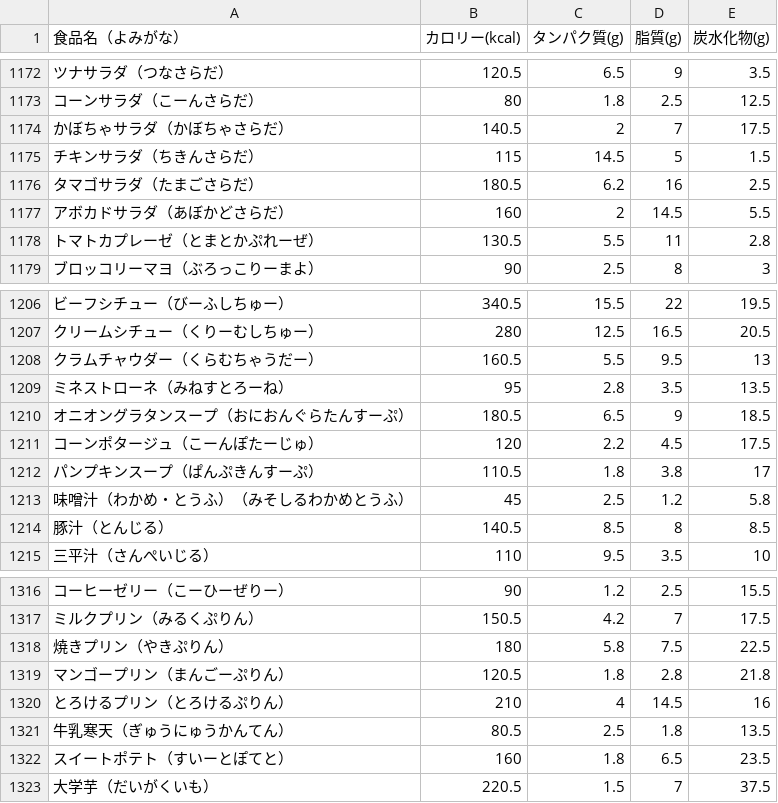
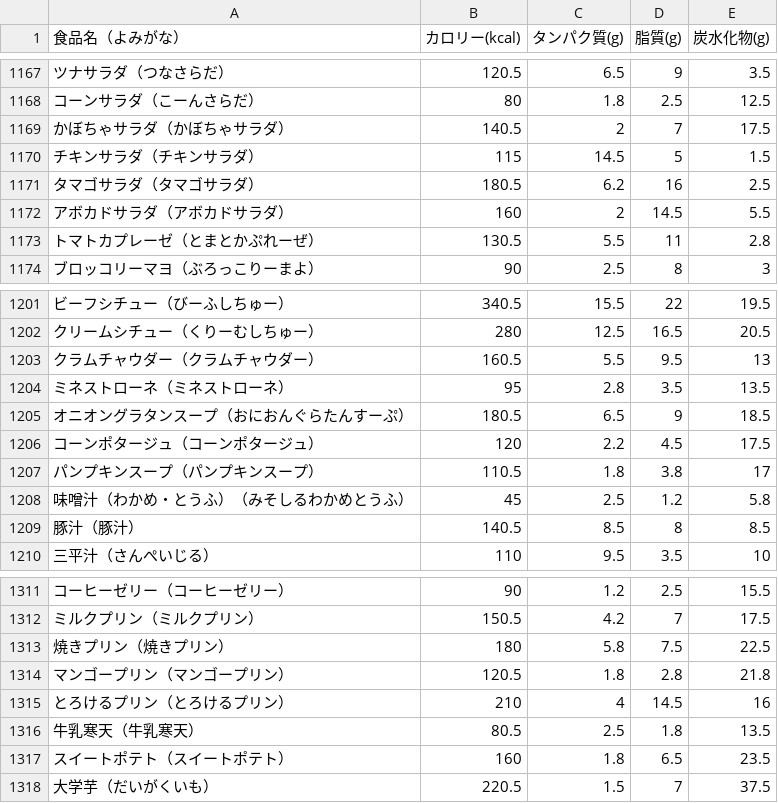
Before and after one commit to masazumikudou/pfc-counter, a CSV file: data.csv, drawn as a sheet; only a part is shown, gaps mark what is left out; addresses are those after the commit; the diff covers the shown part only; the diff names each change by its address in the sheet, - before the commit and + after, or states it on an @@ line.

```diff
--- a/data.csv
+++ b/data.csv
-A1169 (食品名（よみがな）): かぼちゃサラダ（かぼちゃさらだ）
+A1169 (食品名（よみがな）): かぼちゃサラダ（かぼちゃサラダ）
-A1170 (食品名（よみがな）): チキンサラダ（ちきんさらだ）
+A1170 (食品名（よみがな）): チキンサラダ（チキンサラダ）
-A1171 (食品名（よみがな）): タマゴサラダ（たまごさらだ）
+A1171 (食品名（よみがな）): タマゴサラダ（タマゴサラダ）
-A1172 (食品名（よみがな）): アボカドサラダ（あぼかどさらだ）
+A1172 (食品名（よみがな）): アボカドサラダ（アボカドサラダ）
-A1203 (食品名（よみがな）): クラムチャウダー（くらむちゃうだー）
+A1203 (食品名（よみがな）): クラムチャウダー（クラムチャウダー）
-A1204 (食品名（よみがな）): ミネストローネ（みねすとろーね）
+A1204 (食品名（よみがな）): ミネストローネ（ミネストローネ）
-A1206 (食品名（よみがな）): コーンポタージュ（こーんぽたーじゅ）
+A1206 (食品名（よみがな）): コーンポタージュ（コーンポタージュ）
-A1207 (食品名（よみがな）): パンプキンスープ（ぱんぷきんすーぷ）
+A1207 (食品名（よみがな）): パンプキンスープ（パンプキンスープ）
-A1209 (食品名（よみがな）): 豚汁（とんじる）
+A1209 (食品名（よみがな）): 豚汁（豚汁）
-A1311 (食品名（よみがな）): コーヒーゼリー（こーひーぜりー）
+A1311 (食品名（よみがな）): コーヒーゼリー（コーヒーゼリー）
-A1312 (食品名（よみがな）): ミルクプリン（みるくぷりん）
+A1312 (食品名（よみがな）): ミルクプリン（ミルクプリン）
-A1313 (食品名（よみがな）): 焼きプリン（やきぷりん）
+A1313 (食品名（よみがな）): 焼きプリン（焼きプリン）
-A1314 (食品名（よみがな）): マンゴープリン（まんごーぷりん）
+A1314 (食品名（よみがな）): マンゴープリン（マンゴープリン）
-A1315 (食品名（よみがな）): とろけるプリン（とろけるぷりん）
+A1315 (食品名（よみがな）): とろけるプリン（とろけるプリン）
-A1316 (食品名（よみがな）): 牛乳寒天（ぎゅうにゅうかんてん）
+A1316 (食品名（よみがな）): 牛乳寒天（牛乳寒天）
-A1317 (食品名（よみがな）): スイートポテト（すいーとぽてと）
+A1317 (食品名（よみがな）): スイートポテト（スイートポテト）
```
Also changed, not shown: 5 removed rows and 72 edited cells elsewhere in this file.
